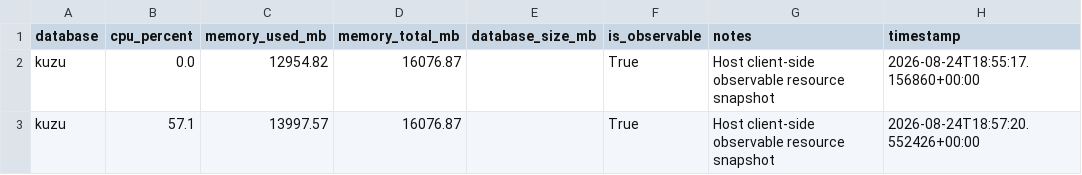
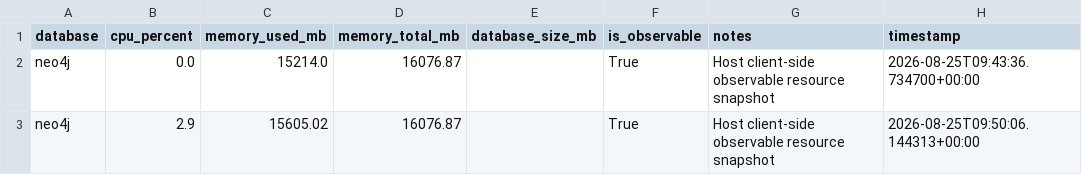
Before and after one commit to Sumit-h2002/Graph-Database-Application, a CSV file: results/processed/resources_summary.csv, drawn as a sheet.

```diff
--- a/results/processed/resources_summary.csv
+++ b/results/processed/resources_summary.csv
@@ -1,3 +1,3 @@
 database,cpu_percent,memory_used_mb,memory_total_mb,database_size_mb,is_observable,notes,timestamp
-kuzu,0.0,12954.82,16076.87,,True,Host client-side observable resource snapshot,2026-08-24T18:55:17.156860+00:00
-kuzu,57.1,13997.57,16076.87,,True,Host client-side observable resource snapshot,2026-08-24T18:57:20.552426+00:00
+neo4j,0.0,15214.0,16076.87,,True,Host client-side observable resource snapshot,2026-08-25T09:43:36.734700+00:00
+neo4j,2.9,15605.02,16076.87,,True,Host client-side observable resource snapshot,2026-08-25T09:50:06.144313+00:00
```
Also changed, not shown: results/processed/load_summary.csv, results/processed/mixed_summary.csv, 11 other files.
